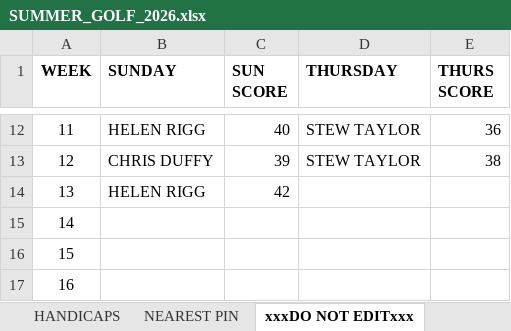
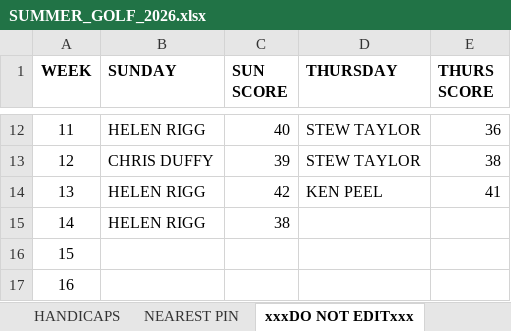
Before and after one commit to stateside2/golf-comp, an Excel workbook: data/SUMMER_GOLF_2026.xlsx, sheet xxxDO NOT EDITxxx, drawn as a sheet; only a part is shown, gaps mark what is left out; values as stored, in another font and other column widths than the file's, no borders; charts and pictures not drawn; the diff names each change by its address in the sheet, - before the commit and + after, or states it on an @@ line.

```diff
--- a/data/SUMMER_GOLF_2026.xlsx (sheet xxxDO NOT EDITxxx)
+++ b/data/SUMMER_GOLF_2026.xlsx (sheet xxxDO NOT EDITxxx)
-D14 (THURSDAY): (empty)
+D14 (THURSDAY): KEN PEEL
-E14 (THURS SCORE): (empty)
+E14 (THURS SCORE): 41
-B15 (SUNDAY): (empty)
+B15 (SUNDAY): HELEN RIGG
-C15 (SUN SCORE): (empty)
+C15 (SUN SCORE): 38
```
Also changed, not shown: sheet SUNDAY SINGLES, sheet THURSDAY SINGLES, sheet NEAREST PIN, 1 other file.
